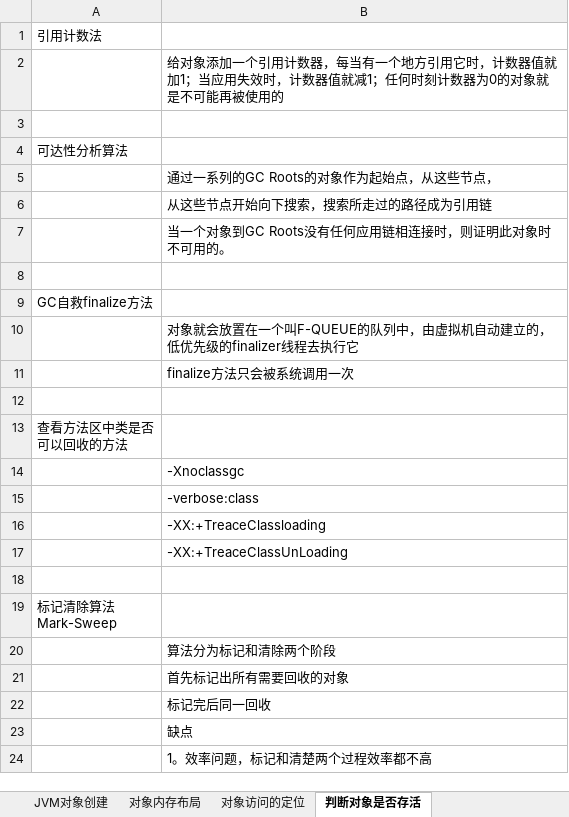
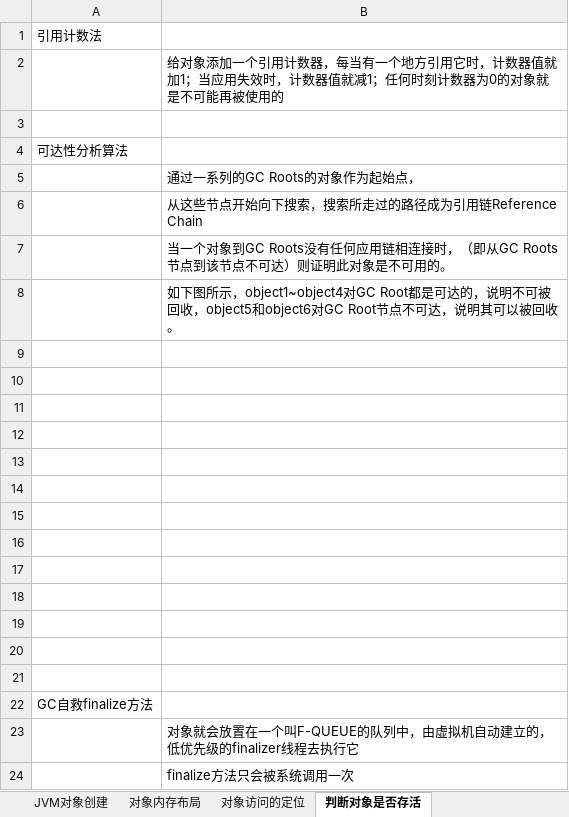
Before and after one commit to xieshiwei/JavaMS, an Excel workbook: JVM/2.内存管理机制.xlsx, sheet 判断对象是否存活, drawn as a sheet; only a part is shown; the shorter side is filled out with more unchanged rows; values as stored, in another font and other column widths than the file's, no borders; charts and pictures not drawn; the diff names each change by its address in the sheet, - before the commit and + after, or states it on an @@ line.

```diff
--- a/JVM/2.内存管理机制.xlsx (sheet 判断对象是否存活)
+++ b/JVM/2.内存管理机制.xlsx (sheet 判断对象是否存活)
-B5: 通过一系列的GC Roots的对象作为起始点，从这些节点，
+B5: 通过一系列的GC Roots的对象作为起始点，
-B6: 从这些节点开始向下搜索，搜索所走过的路径成为引用链
+B6: 从这些节点开始向下搜索，搜索所走过的路径成为引用链Reference Chain
-B7: …连接时，则证明此对象时不可用的…
+B7: …连接时，（即从GC Roots节点到该节点不可达）则证明此对象是不可用的…
+row 8:  | 如下图所示，object1~object4对GC Root都是可达的，说明不可被回收，object5和object6对GC Root节点不可达，说明其可以被回收。
+row 9: (empty)
+row 10: (empty)
+row 11: (empty)
+row 12: (empty)
+row 13: (empty)
+row 14: (empty)
+row 15: (empty)
+row 16: (empty)
+row 17: (empty)
+row 18: (empty)
+row 19: (empty)
+row 20: (empty)
```
Also changed, not shown: charts or pictures, JVM/test.xlsx.
